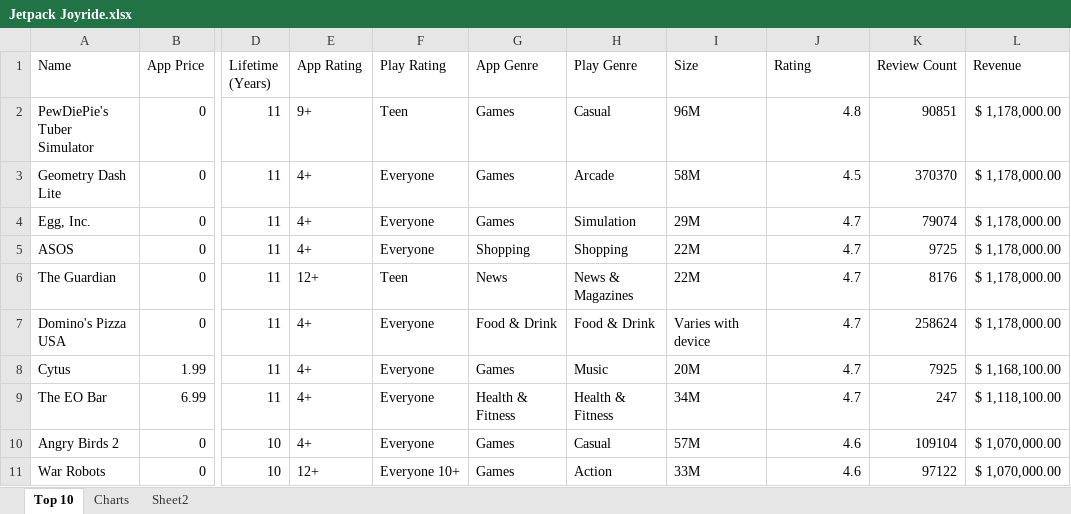
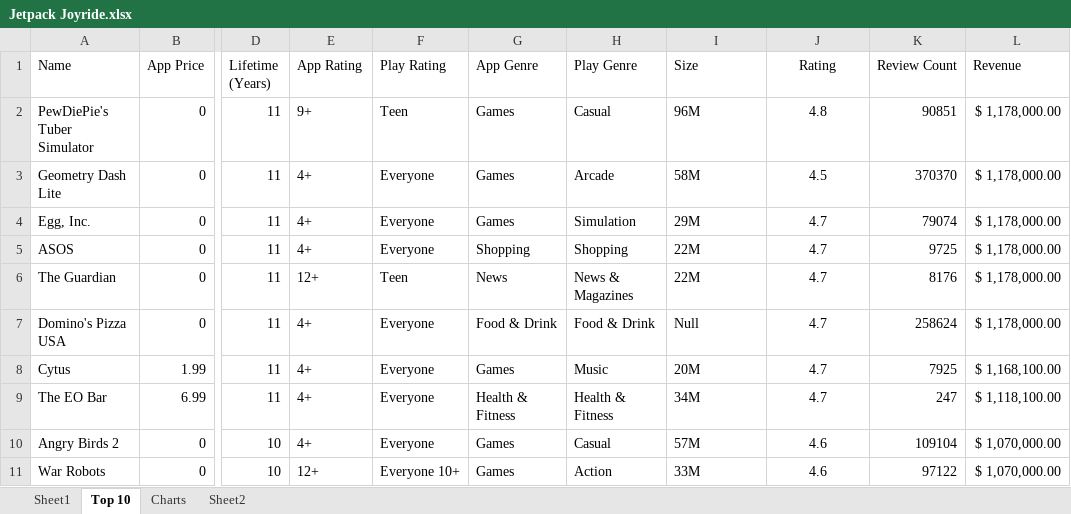
Before and after one commit to NSS-Data-Analytics-Cohort-13/app-trader-jetpack-joyride, an Excel workbook: Jetpack Joyride.xlsx, sheet Top 10, drawn as a sheet; only a part is shown, gaps mark what is left out; values as stored, in another font and other column widths than the file's, no borders; the diff names each change by its address in the sheet, - before the commit and + after, or states it on an @@ line.

```diff
--- a/Jetpack Joyride.xlsx (sheet Top 10)
+++ b/Jetpack Joyride.xlsx (sheet Top 10)
+sheet tab: Sheet1
-J1 alignment: left
+J1 alignment: center
-J2:J11 alignment: right
+J2:J11 alignment: center
-I7 (Size): Varies with device
+I7 (Size): Null
```
Also changed, not shown: charts or pictures, 1 other file.
